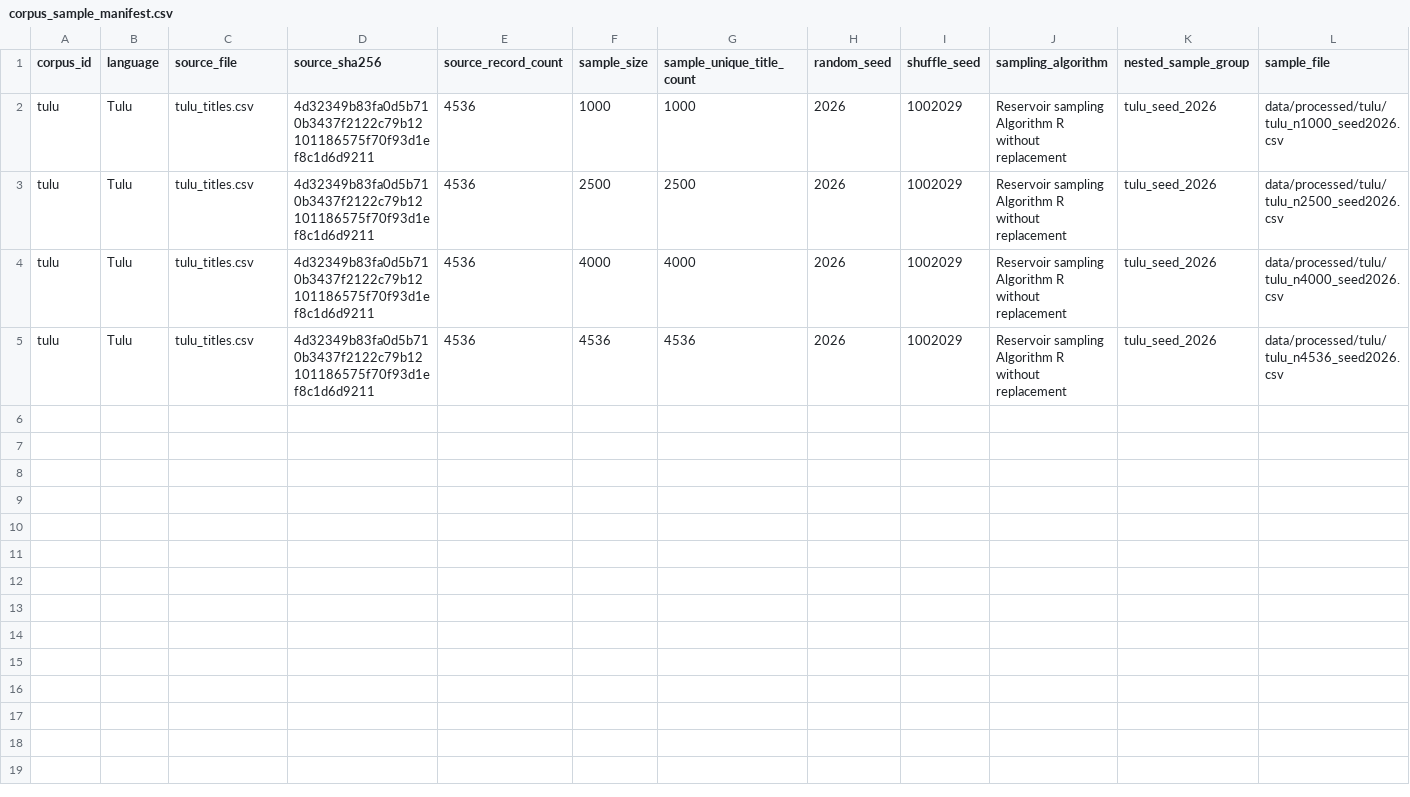
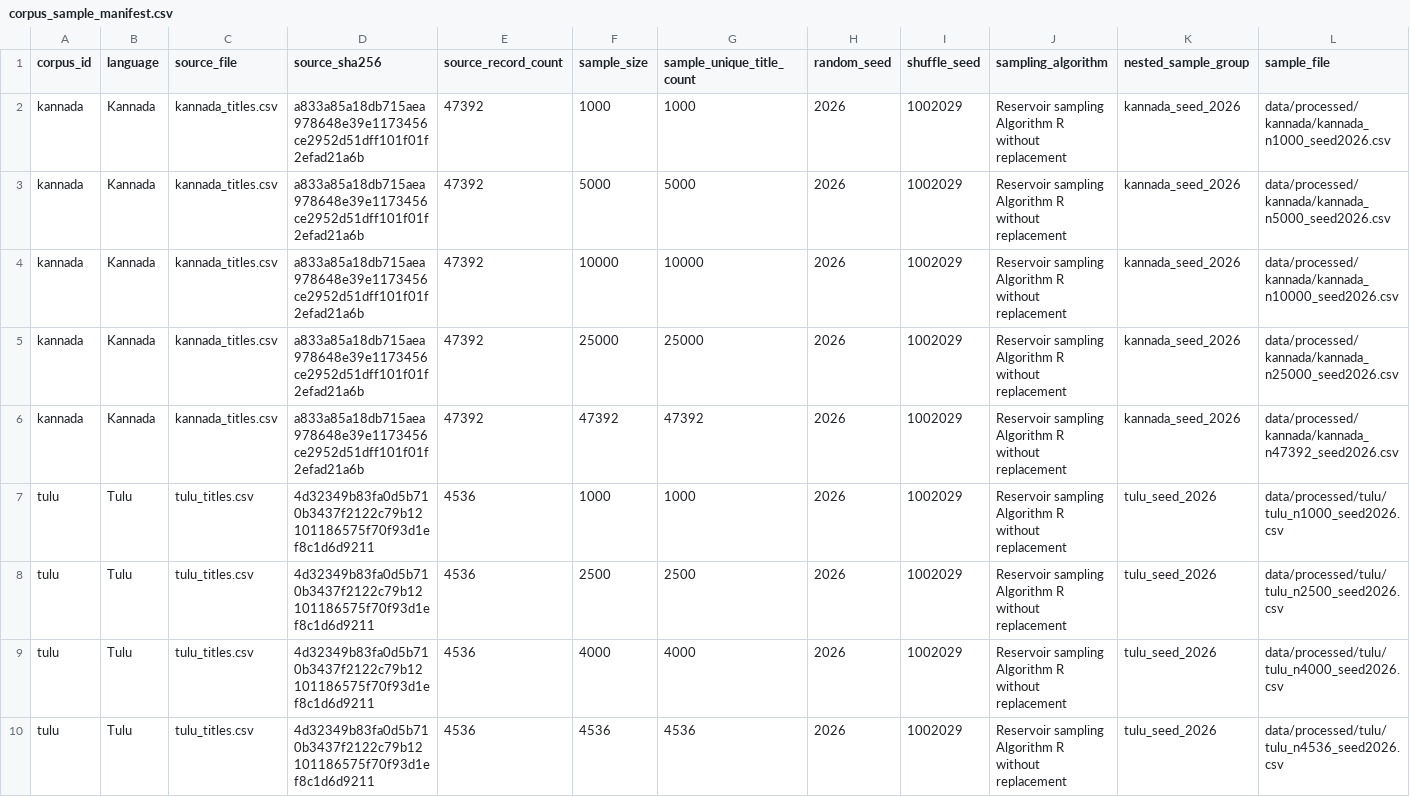
Before and after one commit to AJGN-karma/multilingual-search-benchmark, a CSV file: results/tables/corpus_sample_manifest.csv, drawn as a sheet; only a part is shown; rows hold the shown columns only; the diff names each change by its address in the sheet, - before the commit and + after, or states it on an @@ line.

Commit message:
Add validated Kannada corpus samples

```diff
--- a/results/tables/corpus_sample_manifest.csv
+++ b/results/tables/corpus_sample_manifest.csv
+row 2: kannada | Kannada | kannada_titles.csv | a833a85a18db715aea978648e39e1173456ce2952d51dff101f01f2efad21a6b | 47392 | 1000 | 1000 | 2026 | 1002029 | Reservoir sampling Algorithm R without replacement | kannada_seed_2026 | data/processed/kannada/kannada_n1000_seed2026.csv
+row 3: kannada | Kannada | kannada_titles.csv | a833a85a18db715aea978648e39e1173456ce2952d51dff101f01f2efad21a6b | 47392 | 5000 | 5000 | 2026 | 1002029 | Reservoir sampling Algorithm R without replacement | kannada_seed_2026 | data/processed/kannada/kannada_n5000_seed2026.csv
+row 4: kannada | Kannada | kannada_titles.csv | a833a85a18db715aea978648e39e1173456ce2952d51dff101f01f2efad21a6b | 47392 | 10000 | 10000 | 2026 | 1002029 | Reservoir sampling Algorithm R without replacement | kannada_seed_2026 | data/processed/kannada/kannada_n10000_seed2026.csv
+row 5: kannada | Kannada | kannada_titles.csv | a833a85a18db715aea978648e39e1173456ce2952d51dff101f01f2efad21a6b | 47392 | 25000 | 25000 | 2026 | 1002029 | Reservoir sampling Algorithm R without replacement | kannada_seed_2026 | data/processed/kannada/kannada_n25000_seed2026.csv
+row 6: kannada | Kannada | kannada_titles.csv | a833a85a18db715aea978648e39e1173456ce2952d51dff101f01f2efad21a6b | 47392 | 47392 | 47392 | 2026 | 1002029 | Reservoir sampling Algorithm R without replacement | kannada_seed_2026 | data/processed/kannada/kannada_n47392_seed2026.csv
```
Also changed, not shown: 1 other file.
